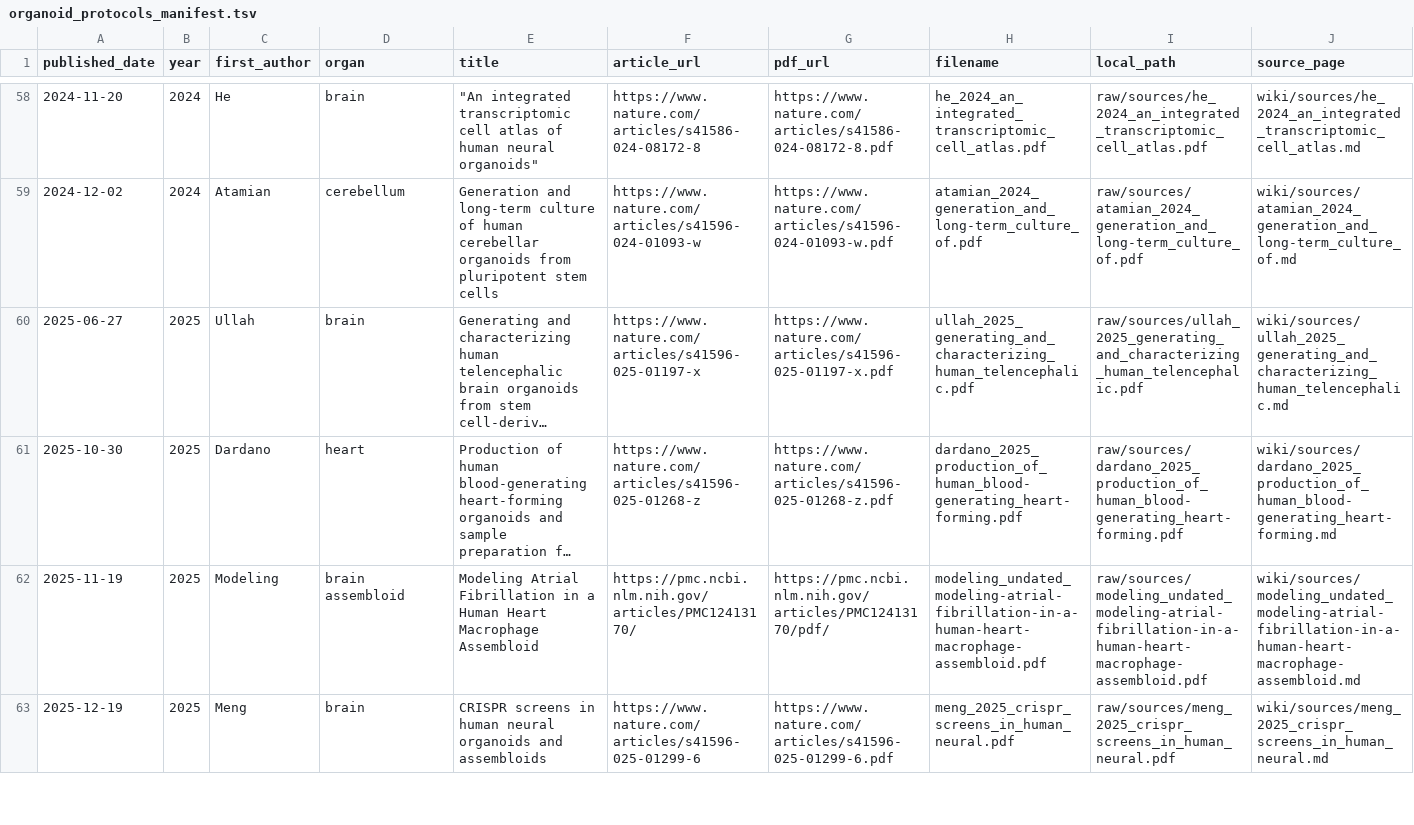
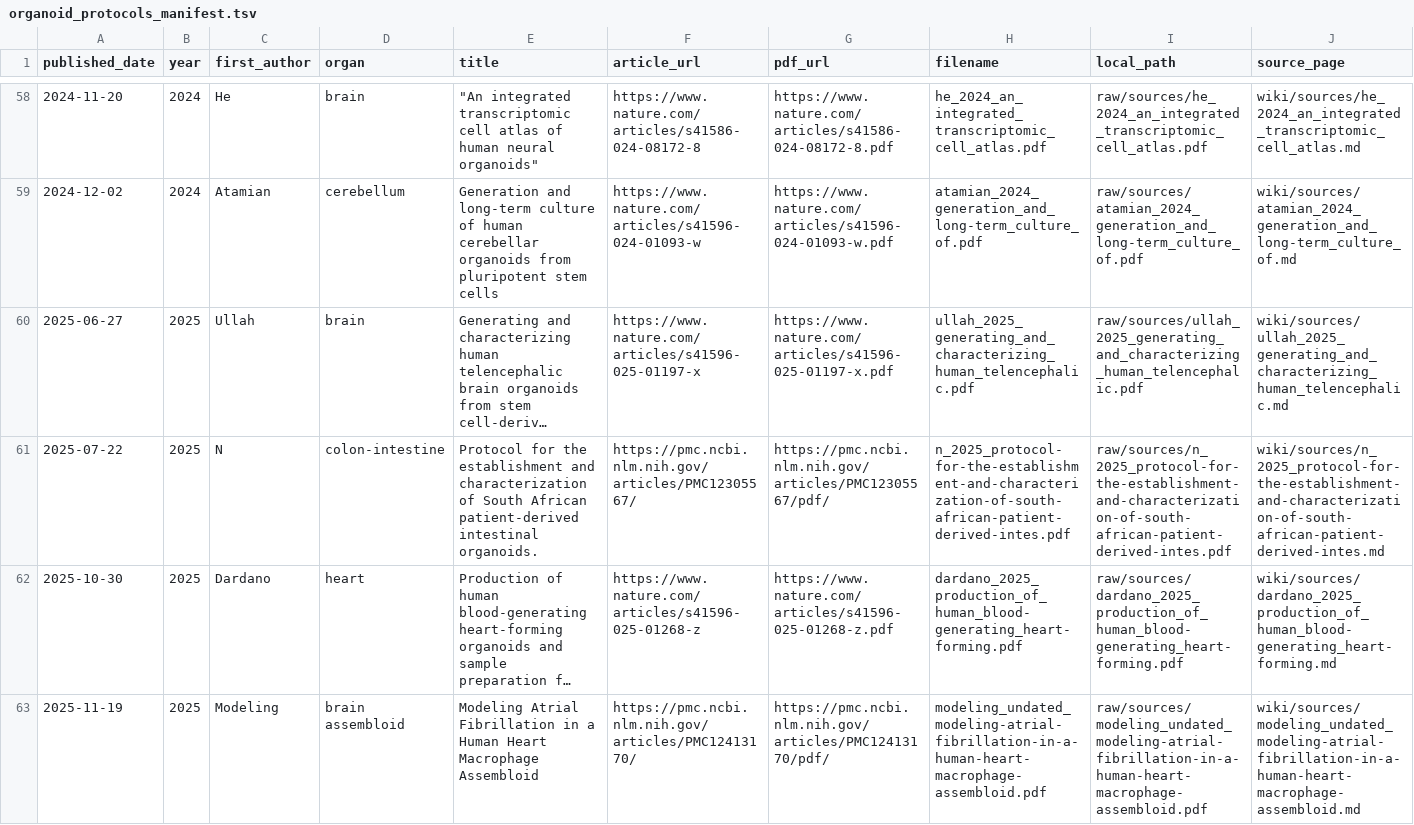
Before and after one commit to lewisdv/paperatlas, a TSV file: collections/organoid/organoid_protocols_manifest.tsv, drawn as a sheet; only a part is shown, gaps mark what is left out; the shorter side is filled out with more unchanged rows; long unchanged cells end in …; rows hold the shown columns only; the diff covers the shown part only; the diff names each change by its address in the sheet, - before the commit and + after, or states it on an @@ line.

Commit message:
organoid: update for sexual african characterization

```diff
--- a/collections/organoid/organoid_protocols_manifest.tsv
+++ b/collections/organoid/organoid_protocols_manifest.tsv
+row 61: 2025-07-22 | 2025 | N | colon-intestine | Protocol for the establishment and characterization of South African patient-derived intestinal organoids. | https://pmc.ncbi.nlm.nih.gov/articles/PMC12305567/ | https://pmc.ncbi.nlm.nih.gov/articles/PMC12305567/pdf/ | n_2025_protocol-for-the-establishment-and-characterization-of-south-african-patient-derived-intes.pdf | raw/sources/n_2025_protocol-for-the-establishment-and-characterization-of-south-african-patient-derived-intes.pdf | wiki/sources/n_2025_protocol-for-the-establishment-and-characterization-of-south-african-patient-derived-intes.md
```
Also changed, not shown: 2 added rows elsewhere in this file, 6 other files.
